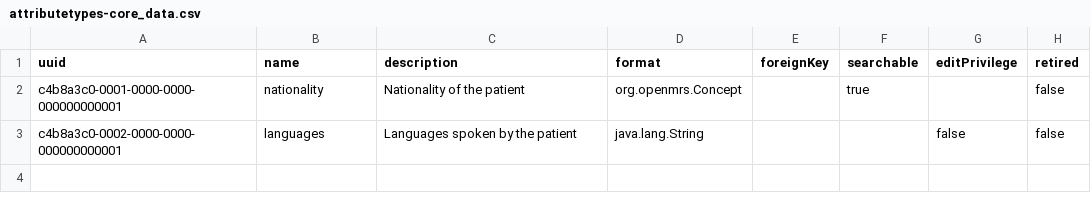
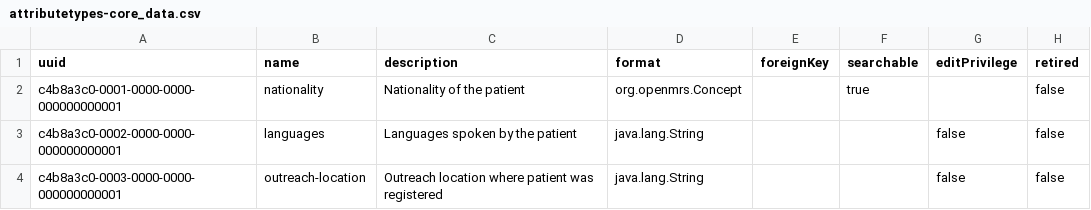
Before and after one commit to PaulKaufmannDroply/openmrs-distro-referenceapplication, a CSV file: distro/configuration/personattributetypes/attributetypes-core_data.csv, drawn as a sheet.

Commit message:
feat: enable service worker and add outreach-location person attribute type

```diff
--- a/distro/configuration/personattributetypes/attributetypes-core_data.csv
+++ b/distro/configuration/personattributetypes/attributetypes-core_data.csv
@@ -3 +3,2 @@ c4b8a3c0-0001-0000-0000-000000000001,nationality,Nationality of the patient,org.
 c4b8a3c0-0002-0000-0000-000000000001,languages,Languages spoken by the patient,java.lang.String,,,false,false
+c4b8a3c0-0003-0000-0000-000000000001,outreach-location,Outreach location where patient was registered,java.lang.String,,,false,false
```
Also changed, not shown: 1 other file.
